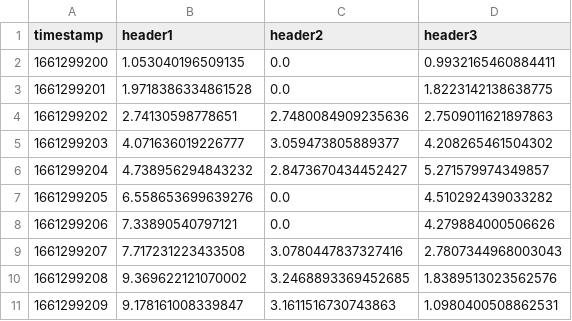
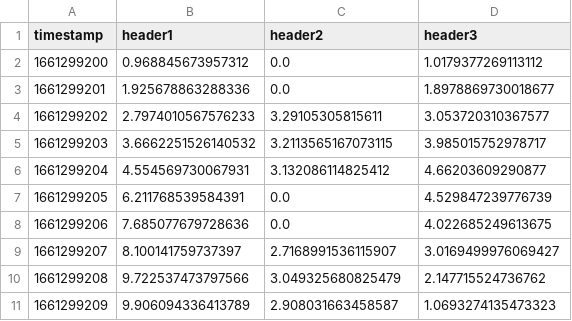
Before and after one commit to 42Miller/Smart-Grid-Sim, a CSV file: data/output1.csv, drawn as a sheet.

```diff
--- a/data/output1.csv
+++ b/data/output1.csv
@@ -1,11 +1,11 @@
 timestamp,header1,header2,header3
-1661299200,1.053040196509135,0.0,0.9932165460884411
-1661299201,1.9718386334861528,0.0,1.8223142138638775
-1661299202,2.74130598778651,2.7480084909235636,2.7509011621897863
-1661299203,4.071636019226777,3.059473805889377,4.208265461504302
-1661299204,4.738956294843232,2.8473670434452427,5.271579974349857
-1661299205,6.558653699639276,0.0,4.510292439033282
-1661299206,7.33890540797121,0.0,4.279884000506626
-1661299207,7.717231223433508,3.0780447837327416,2.7807344968003043
-1661299208,9.369622121070002,3.2468893369452685,1.8389513023562576
-1661299209,9.178161008339847,3.1611516730743863,1.0980400508862531
+1661299200,0.968845673957312,0.0,1.0179377269113112
+1661299201,1.925678863288336,0.0,1.8978869730018677
+1661299202,2.7974010567576233,3.29105305815611,3.053720310367577
+1661299203,3.6662251526140532,3.2113565167073115,3.985015752978717
+1661299204,4.554569730067931,3.132086114825412,4.66203609290877
+1661299205,6.211768539584391,0.0,4.529847239776739
+1661299206,7.685077679728636,0.0,4.022685249613675
+1661299207,8.100141759737397,2.7168991536115907,3.0169499976069427
+1661299208,9.722537473797566,3.049325680825479,2.147715524736762
+1661299209,9.906094336413789,2.908031663458587,1.0693274135473323
```
Also changed, not shown: 2 other files.
